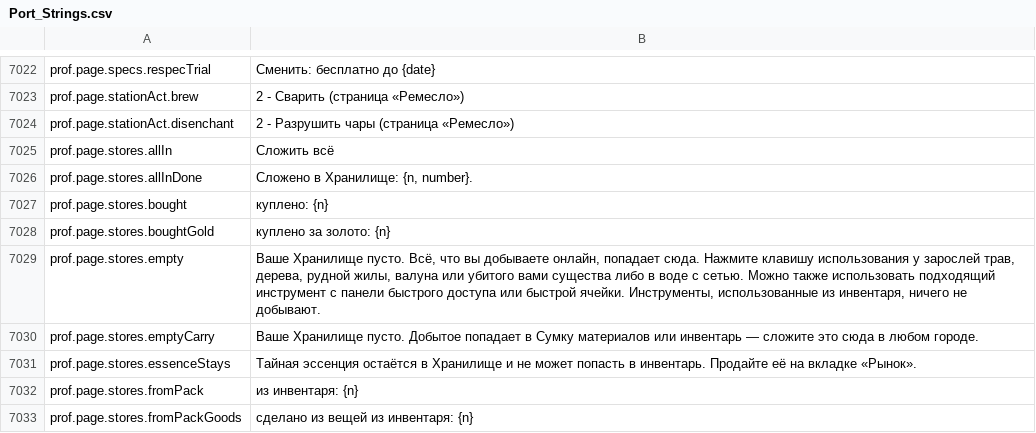
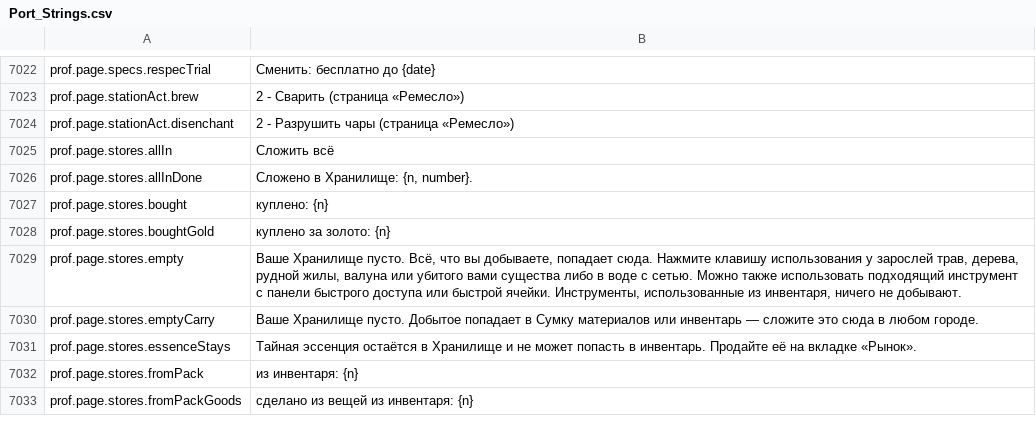
Before and after one commit to Chuz13/daggerfall-forever, a CSV file: locales/ru/Port_Strings.csv, drawn as a sheet; only a part is shown, gaps mark what is left out.

```diff
--- a/locales/ru/Port_Strings.csv
+++ b/locales/ru/Port_Strings.csv
@@ -7030,3 +7030,3 @@ prof.page.stores.bought,"куплено: {n}"
 prof.page.stores.boughtGold,"куплено за золото: {n}"
-prof.page.stores.empty,"Ваше Хранилище пусто. Всё, что вы добываете онлайн, попадает сюда. Нажмите клавишу использования у зарослей трав, дерева, рудной жилы, валуна или убитого вами существа либо в воде с сетью. Можно также использовать подходящий инструмент с панели быстрого доступа или быстрой ячейки. Инструменты, использованные из инвентаря, ничего не добывают."
+prof.page.stores.empty,"Ваше Хранилище пусто. Всё, что вы добываете, попадает сюда. Нажмите клавишу использования у зарослей трав, дерева, рудной жилы, валуна или убитого вами существа либо в воде с сетью. Можно также использовать подходящий инструмент с панели быстрого доступа или быстрой ячейки. Инструменты, использованные из инвентаря, ничего не добывают."
 prof.page.stores.emptyCarry,"Ваше Хранилище пусто. Добытое попадает в Сумку материалов или инвентарь — сложите это сюда в любом городе."
```
Also changed, not shown: locales/en/Port_Strings.csv, 2 other files.
